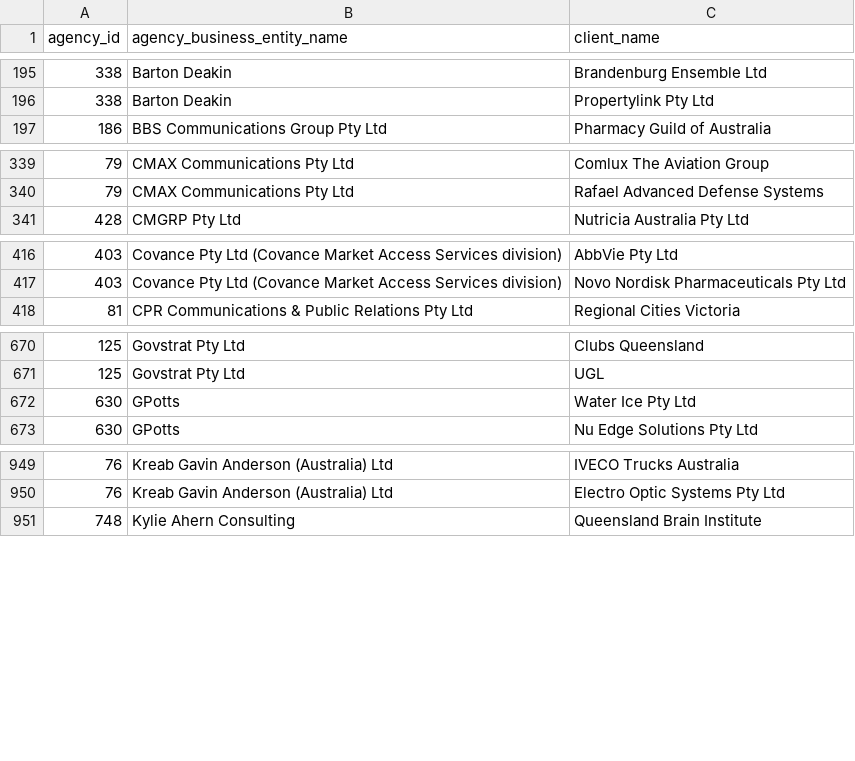
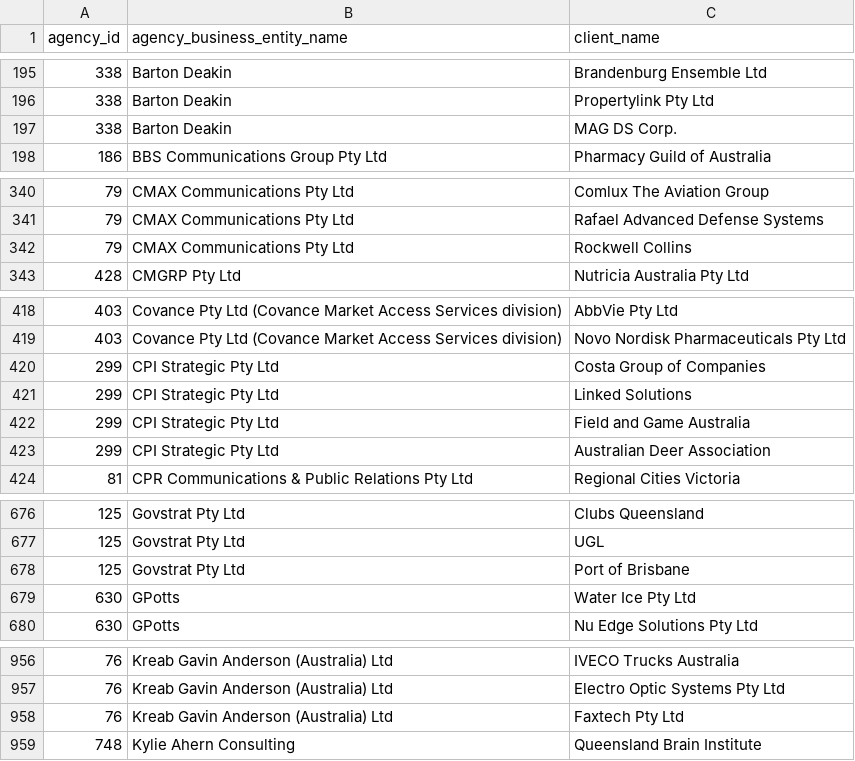
Before and after one commit to henare/australian_government_lobbyists_register, a CSV file: clients.csv, drawn as a sheet; only a part is shown, gaps mark what is left out; the diff covers the shown part only; the diff names each change by its address in the sheet, - before the commit and + after, or states it on an @@ line.

```diff
--- a/clients.csv
+++ b/clients.csv
+row 197: 338 | Barton Deakin | MAG DS Corp.
+row 342: 79 | CMAX Communications Pty Ltd | Rockwell Collins
+row 420: 299 | CPI Strategic Pty Ltd | Costa Group of Companies
+row 421: 299 | CPI Strategic Pty Ltd | Linked Solutions
+row 422: 299 | CPI Strategic Pty Ltd | Field and Game Australia
+row 423: 299 | CPI Strategic Pty Ltd | Australian Deer Association
+row 678: 125 | Govstrat Pty Ltd | Port of Brisbane
+row 958: 76 | Kreab Gavin Anderson (Australia) Ltd | Faxtech Pty Ltd
```
Also changed, not shown: 2 added rows elsewhere in this file, agencies.csv, lobbyists.csv, 1 other file.
